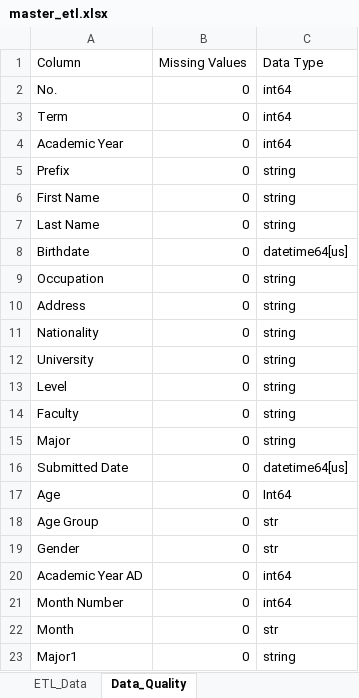
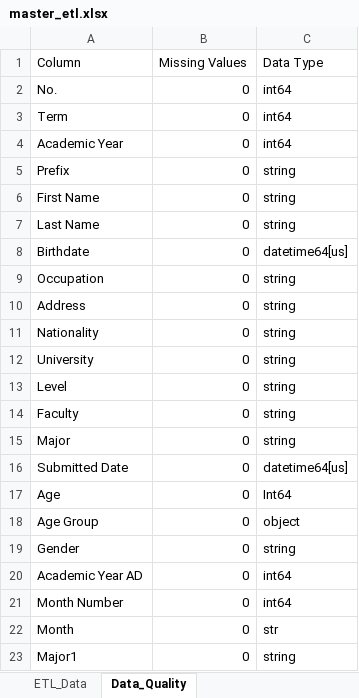
Before and after one commit to 66011216410-gif/international-registration-etl, an Excel workbook: master_etl.xlsx, sheet Data_Quality, drawn as a sheet; values as stored, in another font and other column widths than the file's, no borders; the diff names each change by its address in the sheet, - before the commit and + after, or states it on an @@ line.

Commit message:
Update master ETL data

```diff
--- a/master_etl.xlsx (sheet Data_Quality)
+++ b/master_etl.xlsx (sheet Data_Quality)
-C18 (Data Type): str
+C18 (Data Type): object
-C19 (Data Type): str
+C19 (Data Type): string
```
Also changed, not shown: sheet ETL_Data.
